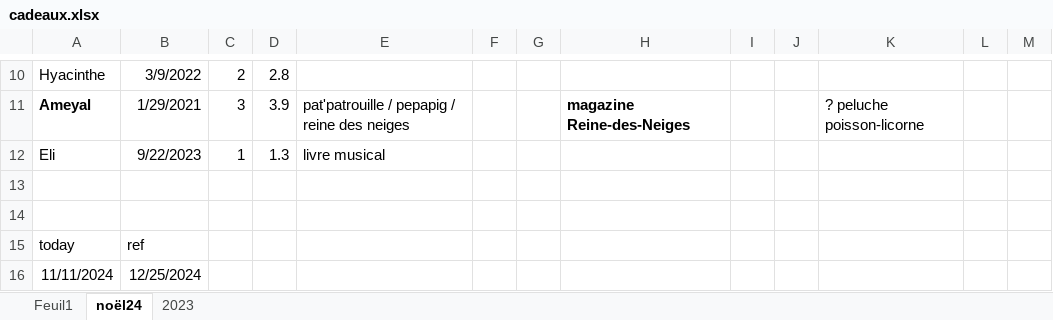
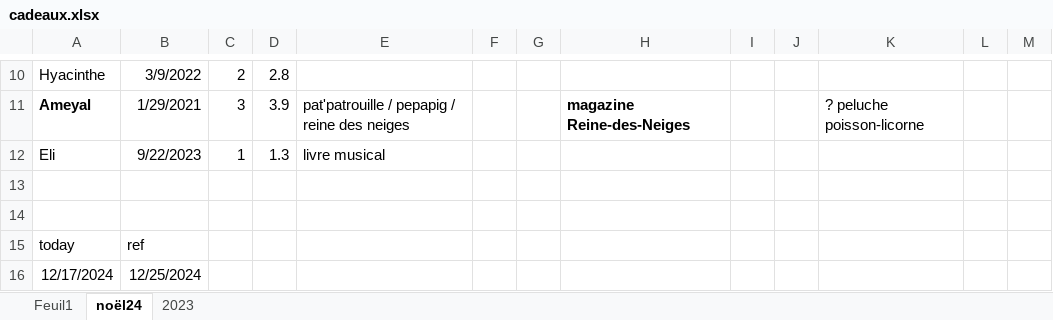
Before and after one commit to lenopgm/notes, an Excel workbook: cadeaux.xlsx, sheet noël24, drawn as a sheet; only a part is shown, gaps mark what is left out; values as stored, in another font and other column widths than the file's, no borders; the diff names each change by its address in the sheet, - before the commit and + after, or states it on an @@ line.

```diff
--- a/cadeaux.xlsx (sheet noël24)
+++ b/cadeaux.xlsx (sheet noël24)
-A16: 11/11/2024
+A16: 12/17/2024
```
Also changed, not shown: sheet 2023, 1 other file.
